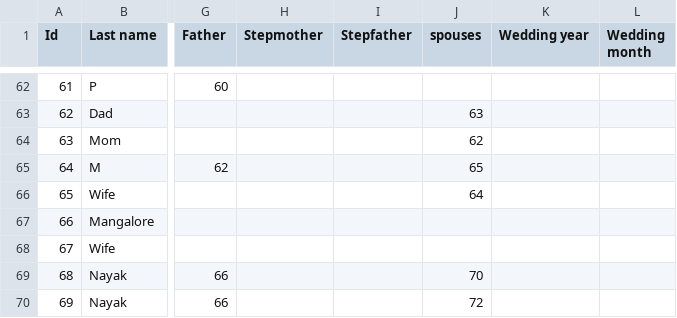
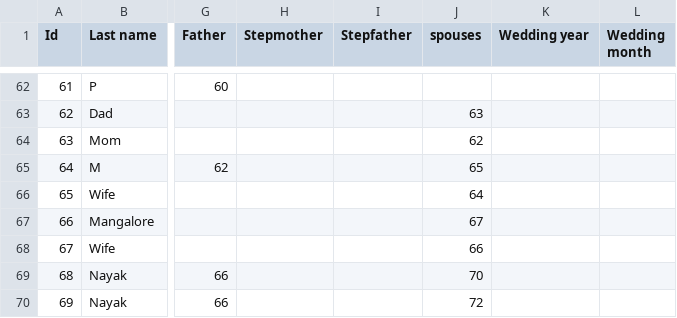
Before and after one commit to Karrot-Tech/family-tree, a CSV file: scripts/input/Family Tree Knots - People.csv, drawn as a sheet; only a part is shown, gaps mark what is left out; the diff names each change by its address in the sheet, - before the commit and + after, or states it on an @@ line.

```diff
--- a/scripts/input/Family Tree Knots - People.csv
+++ b/scripts/input/Family Tree Knots - People.csv
-J67 (spouses): (empty)
+J67 (spouses): 67
-J68 (spouses): (empty)
+J68 (spouses): 66
```
Also changed, not shown: 3 other files.
